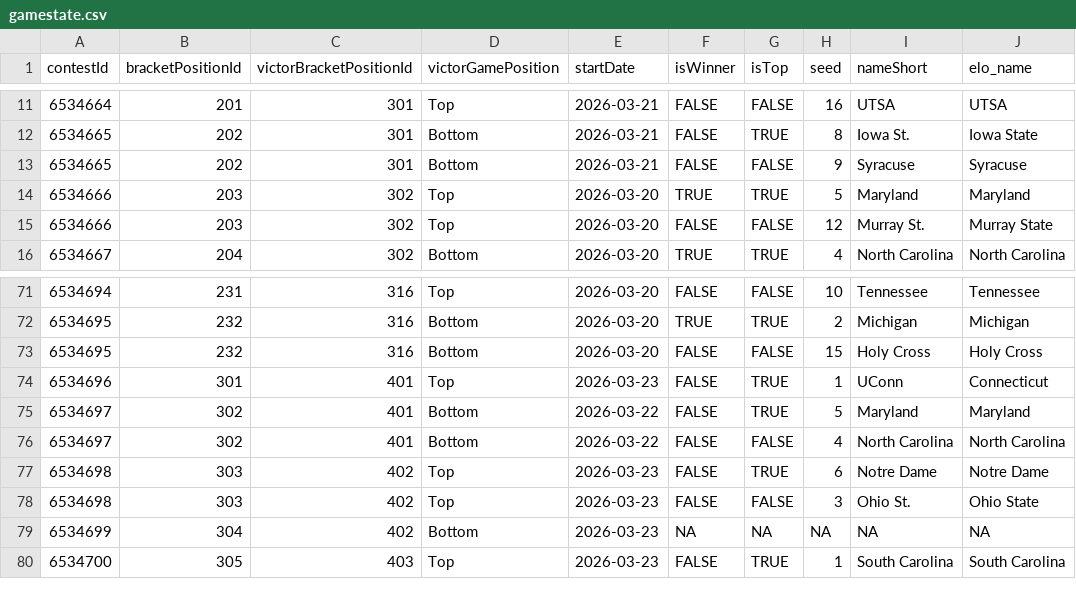
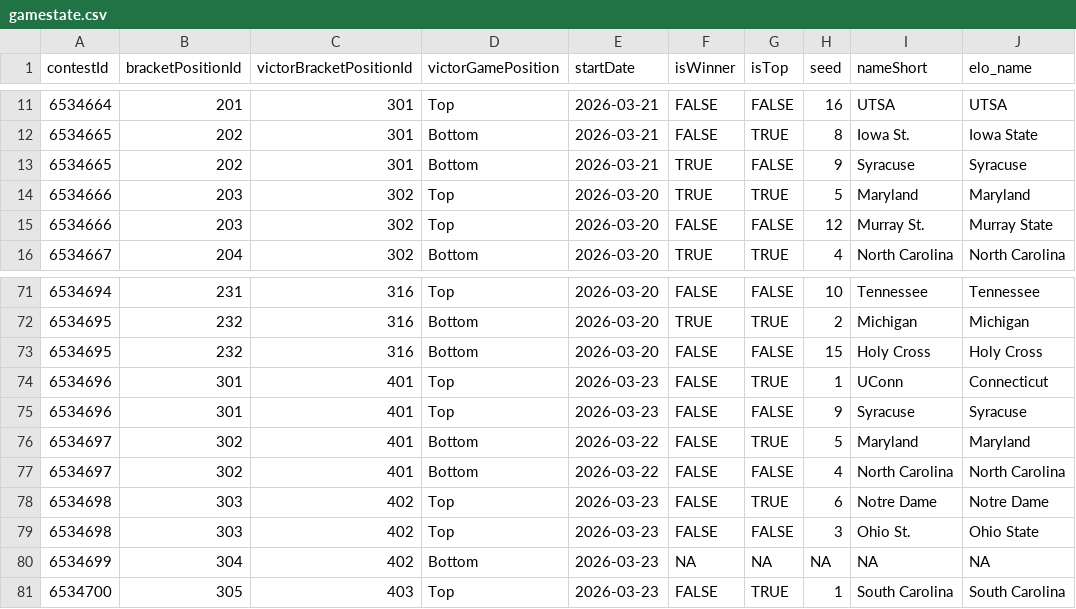
Before and after one commit to jbccre/madness, a CSV file: women/gamestate.csv, drawn as a sheet; only a part is shown, gaps mark what is left out.

```diff
--- a/women/gamestate.csv
+++ b/women/gamestate.csv
@@ -12,3 +12,3 @@ contestId,bracketPositionId,victorBracketPositionId,victorGamePosition,startDate
 6534665,202,301,Bottom,2026-03-21,FALSE,TRUE,8,Iowa St.,Iowa State
-6534665,202,301,Bottom,2026-03-21,FALSE,FALSE,9,Syracuse,Syracuse
+6534665,202,301,Bottom,2026-03-21,TRUE,FALSE,9,Syracuse,Syracuse
 6534666,203,302,Top,2026-03-20,TRUE,TRUE,5,Maryland,Maryland
@@ -74,2 +74,3 @@ contestId,bracketPositionId,victorBracketPositionId,victorGamePosition,startDate
 6534696,301,401,Top,2026-03-23,FALSE,TRUE,1,UConn,Connecticut
+6534696,301,401,Top,2026-03-23,FALSE,FALSE,9,Syracuse,Syracuse
 6534697,302,401,Bottom,2026-03-22,FALSE,TRUE,5,Maryland,Maryland
```
Also changed, not shown: women/all_standings.csv, women/current_standings.csv, 1 other file.
